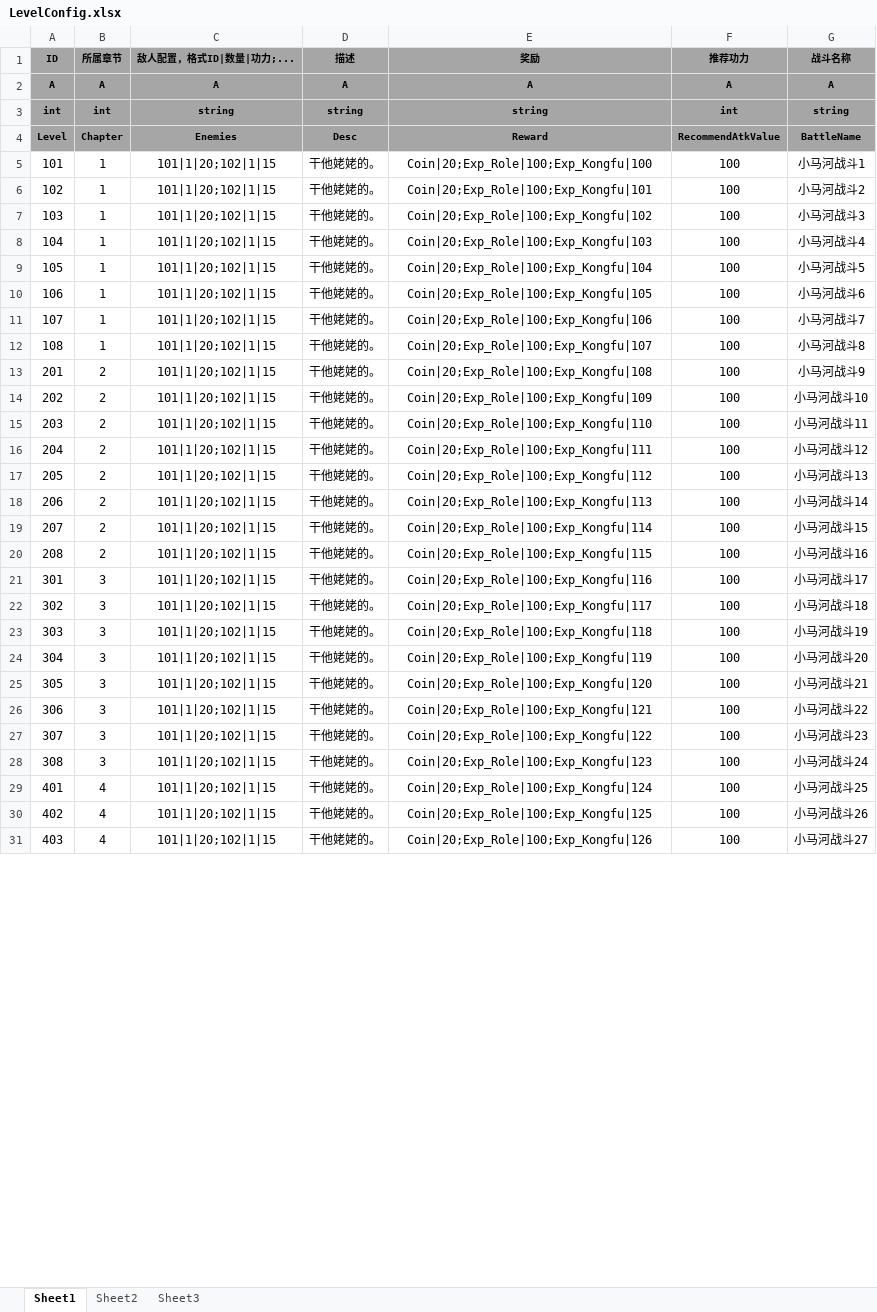
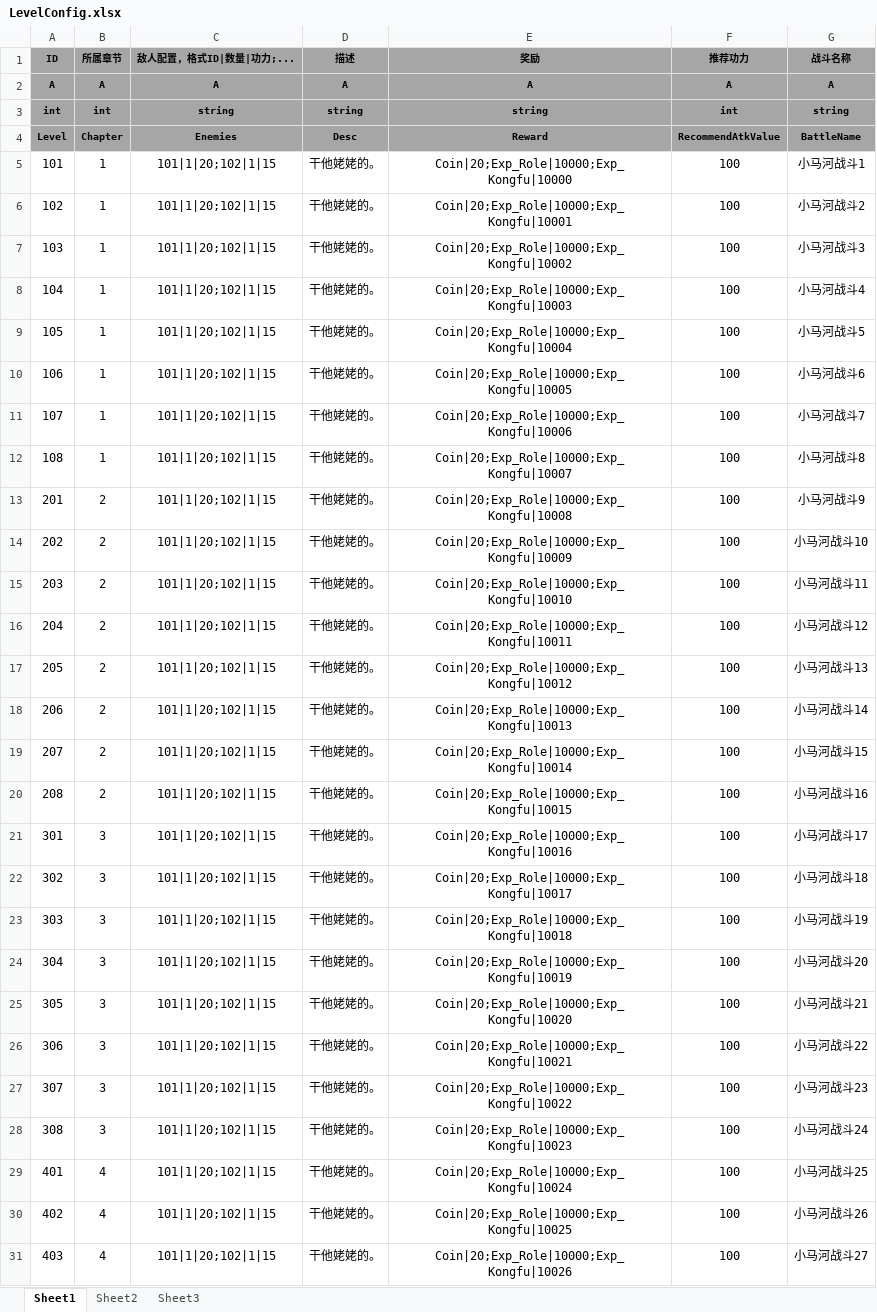
Before and after one commit to tkonexhh/simswordsman, an Excel workbook: Tables/Sources/gameplay/Level/LevelConfig.xlsx, sheet Sheet1, drawn as a sheet; only a part is shown; values as stored, in another font and other column widths than the file's, no borders; the diff covers the shown part only; the diff names each change by its address in the sheet, - before the commit and + after, or states it on an @@ line.

```diff
--- a/Tables/Sources/gameplay/Level/LevelConfig.xlsx (sheet Sheet1)
+++ b/Tables/Sources/gameplay/Level/LevelConfig.xlsx (sheet Sheet1)
-E5 (奖励): Coin|20;Exp_Role|100;Exp_Kongfu|100
+E5 (奖励): Coin|20;Exp_Role|10000;Exp_Kongfu|10000
-E6 (奖励): Coin|20;Exp_Role|100;Exp_Kongfu|101
+E6 (奖励): Coin|20;Exp_Role|10000;Exp_Kongfu|10001
-E7 (奖励): Coin|20;Exp_Role|100;Exp_Kongfu|102
+E7 (奖励): Coin|20;Exp_Role|10000;Exp_Kongfu|10002
-E8 (奖励): Coin|20;Exp_Role|100;Exp_Kongfu|103
+E8 (奖励): Coin|20;Exp_Role|10000;Exp_Kongfu|10003
-E9 (奖励): Coin|20;Exp_Role|100;Exp_Kongfu|104
+E9 (奖励): Coin|20;Exp_Role|10000;Exp_Kongfu|10004
-E10 (奖励): Coin|20;Exp_Role|100;Exp_Kongfu|105
+E10 (奖励): Coin|20;Exp_Role|10000;Exp_Kongfu|10005
-E11 (奖励): Coin|20;Exp_Role|100;Exp_Kongfu|106
+E11 (奖励): Coin|20;Exp_Role|10000;Exp_Kongfu|10006
-E12 (奖励): Coin|20;Exp_Role|100;Exp_Kongfu|107
+E12 (奖励): Coin|20;Exp_Role|10000;Exp_Kongfu|10007
-E13 (奖励): Coin|20;Exp_Role|100;Exp_Kongfu|108
+E13 (奖励): Coin|20;Exp_Role|10000;Exp_Kongfu|10008
-E14 (奖励): Coin|20;Exp_Role|100;Exp_Kongfu|109
+E14 (奖励): Coin|20;Exp_Role|10000;Exp_Kongfu|10009
-E15 (奖励): Coin|20;Exp_Role|100;Exp_Kongfu|110
+E15 (奖励): Coin|20;Exp_Role|10000;Exp_Kongfu|10010
-E16 (奖励): Coin|20;Exp_Role|100;Exp_Kongfu|111
+E16 (奖励): Coin|20;Exp_Role|10000;Exp_Kongfu|10011
-E17 (奖励): Coin|20;Exp_Role|100;Exp_Kongfu|112
+E17 (奖励): Coin|20;Exp_Role|10000;Exp_Kongfu|10012
-E18 (奖励): Coin|20;Exp_Role|100;Exp_Kongfu|113
+E18 (奖励): Coin|20;Exp_Role|10000;Exp_Kongfu|10013
-E19 (奖励): Coin|20;Exp_Role|100;Exp_Kongfu|114
+E19 (奖励): Coin|20;Exp_Role|10000;Exp_Kongfu|10014
-E20 (奖励): Coin|20;Exp_Role|100;Exp_Kongfu|115
+E20 (奖励): Coin|20;Exp_Role|10000;Exp_Kongfu|10015
-E21 (奖励): Coin|20;Exp_Role|100;Exp_Kongfu|116
+E21 (奖励): Coin|20;Exp_Role|10000;Exp_Kongfu|10016
-E22 (奖励): Coin|20;Exp_Role|100;Exp_Kongfu|117
+E22 (奖励): Coin|20;Exp_Role|10000;Exp_Kongfu|10017
-E23 (奖励): Coin|20;Exp_Role|100;Exp_Kongfu|118
+E23 (奖励): Coin|20;Exp_Role|10000;Exp_Kongfu|10018
-E24 (奖励): Coin|20;Exp_Role|100;Exp_Kongfu|119
+E24 (奖励): Coin|20;Exp_Role|10000;Exp_Kongfu|10019
-E25 (奖励): Coin|20;Exp_Role|100;Exp_Kongfu|120
+E25 (奖励): Coin|20;Exp_Role|10000;Exp_Kongfu|10020
-E26 (奖励): Coin|20;Exp_Role|100;Exp_Kongfu|121
+E26 (奖励): Coin|20;Exp_Role|10000;Exp_Kongfu|10021
-E27 (奖励): Coin|20;Exp_Role|100;Exp_Kongfu|122
+E27 (奖励): Coin|20;Exp_Role|10000;Exp_Kongfu|10022
-E28 (奖励): Coin|20;Exp_Role|100;Exp_Kongfu|123
+E28 (奖励): Coin|20;Exp_Role|10000;Exp_Kongfu|10023
-E29 (奖励): Coin|20;Exp_Role|100;Exp_Kongfu|124
+E29 (奖励): Coin|20;Exp_Role|10000;Exp_Kongfu|10024
-E30 (奖励): Coin|20;Exp_Role|100;Exp_Kongfu|125
+E30 (奖励): Coin|20;Exp_Role|10000;Exp_Kongfu|10025
-E31 (奖励): Coin|20;Exp_Role|100;Exp_Kongfu|126
+E31 (奖励): Coin|20;Exp_Role|10000;Exp_Kongfu|10026
```
Also changed, not shown: 5 edited cells elsewhere in this sheet, Tables/Sources/gameplay/Level/ChapterConfig.xlsx, 15 other files.
